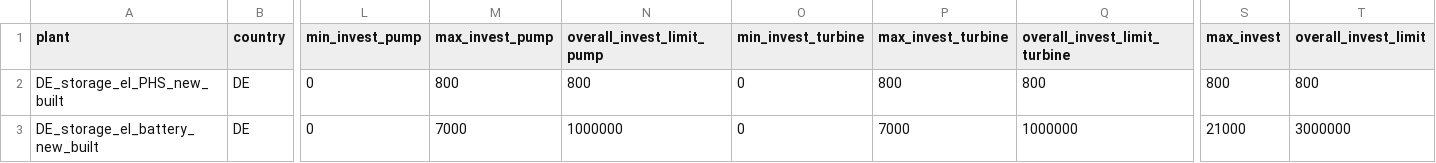
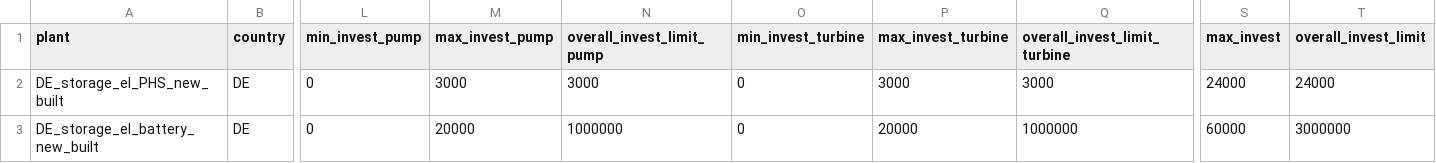
Before and after one commit to pommes-public/pommesdata, a CSV file: raw_data_input/storages/storages_el_investment_options.csv, drawn as a sheet; only a part is shown, gaps mark what is left out; the diff names each change by its address in the sheet, - before the commit and + after, or states it on an @@ line.

Commit message:
Adjust investment maxima for storages -> values chosen to be less restrictive

```diff
--- a/raw_data_input/storages/storages_el_investment_options.csv
+++ b/raw_data_input/storages/storages_el_investment_options.csv
-M2 (max_invest_pump): 800
+M2 (max_invest_pump): 3000
-N2 (overall_invest_limit_pump): 800
+N2 (overall_invest_limit_pump): 3000
-P2 (max_invest_turbine): 800
+P2 (max_invest_turbine): 3000
-Q2 (overall_invest_limit_turbine): 800
+Q2 (overall_invest_limit_turbine): 3000
-S2 (max_invest): 800
+S2 (max_invest): 24000
-T2 (overall_invest_limit): 800
+T2 (overall_invest_limit): 24000
-M3 (max_invest_pump): 7000
+M3 (max_invest_pump): 20000
-P3 (max_invest_turbine): 7000
+P3 (max_invest_turbine): 20000
-S3 (max_invest): 21000
+S3 (max_invest): 60000
```
